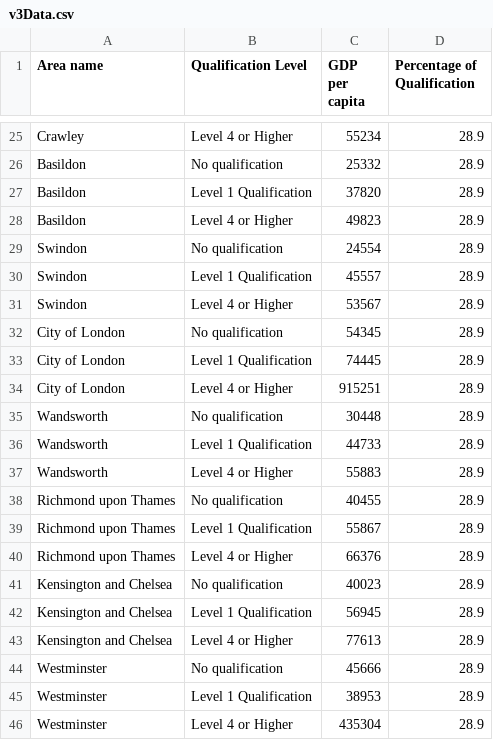
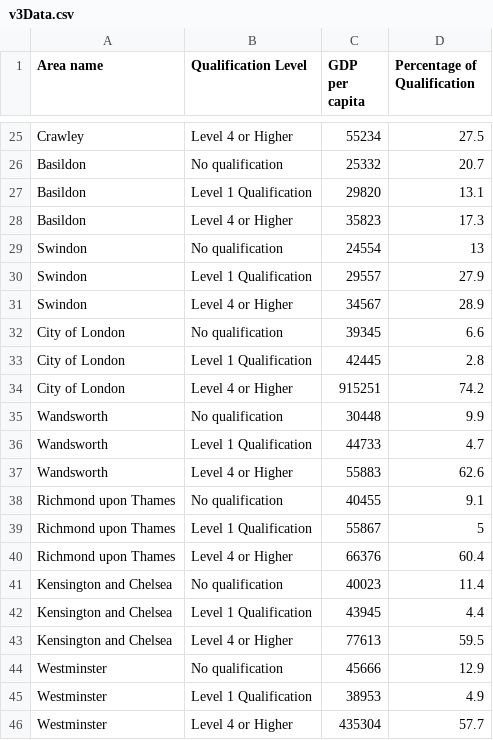
Before and after one commit to alfahem77/datasources, a CSV file: v3Data.csv, drawn as a sheet; only a part is shown, gaps mark what is left out; the diff covers the shown part only; the diff names each change by its address in the sheet, - before the commit and + after, or states it on an @@ line.

```diff
--- a/v3Data.csv
+++ b/v3Data.csv
-D25 (Percentage of Qualification): 28.9
+D25 (Percentage of Qualification): 27.5
-D26 (Percentage of Qualification): 28.9
+D26 (Percentage of Qualification): 20.7
-C27 (GDP per capita): 37820
+C27 (GDP per capita): 29820
-D27 (Percentage of Qualification): 28.9
+D27 (Percentage of Qualification): 13.1
-C28 (GDP per capita): 49823
+C28 (GDP per capita): 35823
-D28 (Percentage of Qualification): 28.9
+D28 (Percentage of Qualification): 17.3
-D29 (Percentage of Qualification): 28.9
+D29 (Percentage of Qualification): 13
-C30 (GDP per capita): 45557
+C30 (GDP per capita): 29557
-D30 (Percentage of Qualification): 28.9
+D30 (Percentage of Qualification): 27.9
-C31 (GDP per capita): 53567
+C31 (GDP per capita): 34567
-C32 (GDP per capita): 54345
+C32 (GDP per capita): 39345
-D32 (Percentage of Qualification): 28.9
+D32 (Percentage of Qualification): 6.6
-C33 (GDP per capita): 74445
+C33 (GDP per capita): 42445
-D33 (Percentage of Qualification): 28.9
+D33 (Percentage of Qualification): 2.8
-D34 (Percentage of Qualification): 28.9
+D34 (Percentage of Qualification): 74.2
-D35 (Percentage of Qualification): 28.9
+D35 (Percentage of Qualification): 9.9
-D36 (Percentage of Qualification): 28.9
+D36 (Percentage of Qualification): 4.7
-D37 (Percentage of Qualification): 28.9
+D37 (Percentage of Qualification): 62.6
-D38 (Percentage of Qualification): 28.9
+D38 (Percentage of Qualification): 9.1
-D39 (Percentage of Qualification): 28.9
+D39 (Percentage of Qualification): 5
-D40 (Percentage of Qualification): 28.9
+D40 (Percentage of Qualification): 60.4
-D41 (Percentage of Qualification): 28.9
+D41 (Percentage of Qualification): 11.4
-C42 (GDP per capita): 56945
+C42 (GDP per capita): 43945
-D42 (Percentage of Qualification): 28.9
+D42 (Percentage of Qualification): 4.4
-D43 (Percentage of Qualification): 28.9
+D43 (Percentage of Qualification): 59.5
-D44 (Percentage of Qualification): 28.9
+D44 (Percentage of Qualification): 12.9
-D45 (Percentage of Qualification): 28.9
+D45 (Percentage of Qualification): 4.9
-D46 (Percentage of Qualification): 28.9
+D46 (Percentage of Qualification): 57.7
```
Also changed, not shown: 32 edited cells elsewhere in this file.
